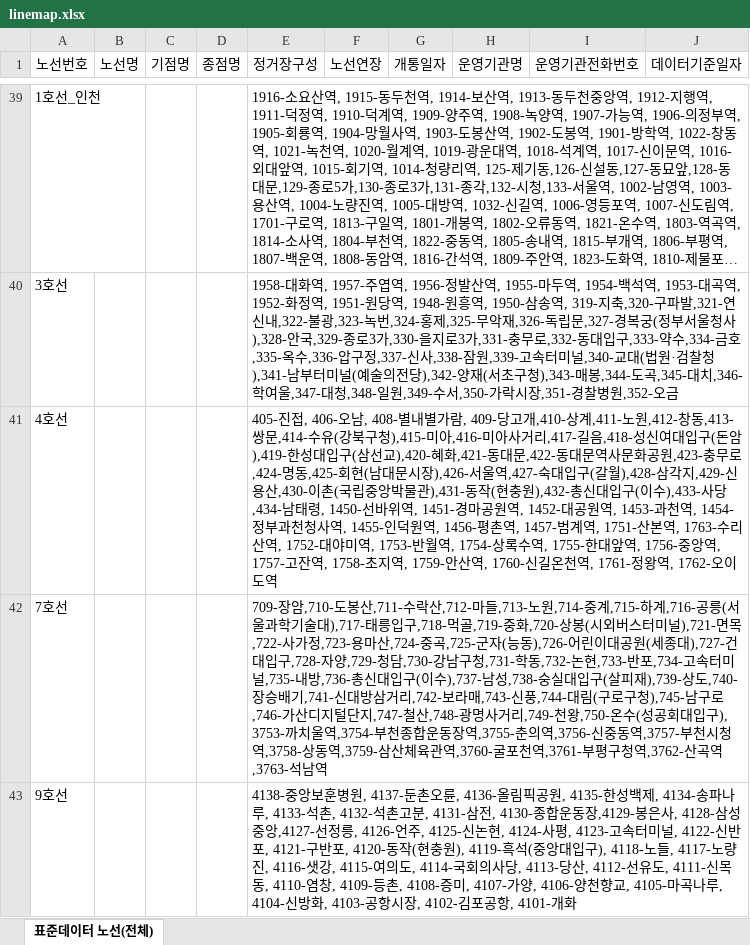
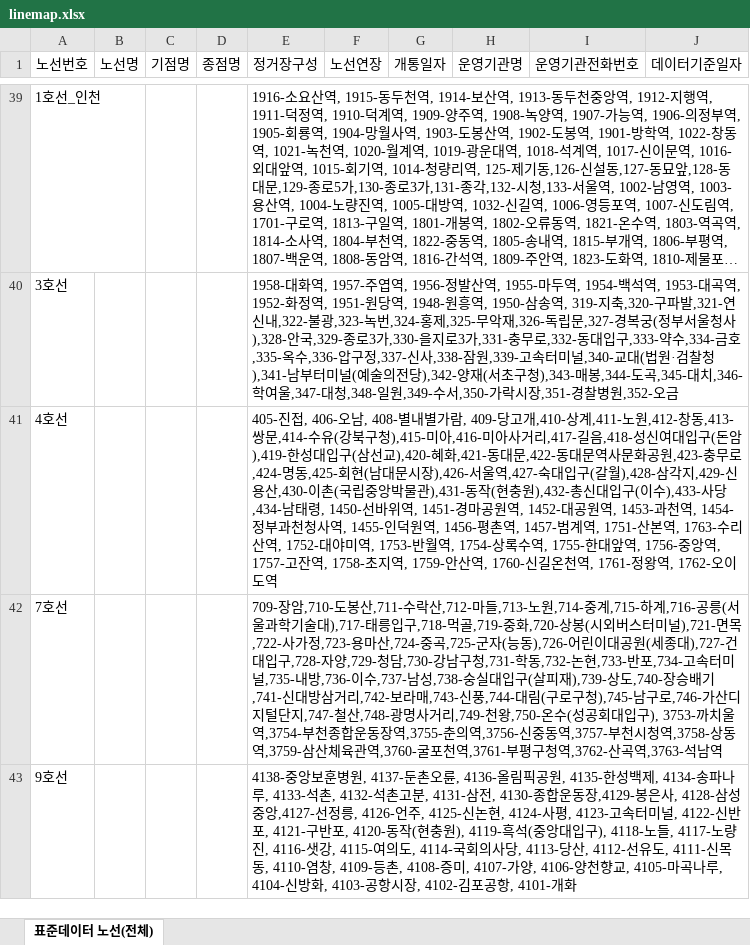
Before and after one commit to MAKAR-iOS/MAKAR-BE, an Excel workbook: src/main/resources/assets/linemap.xlsx, sheet 표준데이터 노선(전체), drawn as a sheet; only a part is shown, gaps mark what is left out; long unchanged cells end in …; values as stored, in another font and other column widths than the file's, no borders; the diff names each change by its address in the sheet, - before the commit and + after, or states it on an @@ line.

```diff
--- a/src/main/resources/assets/linemap.xlsx (sheet 표준데이터 노선(전체))
+++ b/src/main/resources/assets/linemap.xlsx (sheet 표준데이터 노선(전체))
-E42 (정거장구성): …,735-내방,736-총신대입구(이수),737-남성,738-숭…
+E42 (정거장구성): …,735-내방,736-이수,737-남성,738-숭…
```
Also changed, not shown: src/main/resources/assets/stations_info.xlsx, src/main/resources/assets/transfer_info.xlsx, 3 other files.
